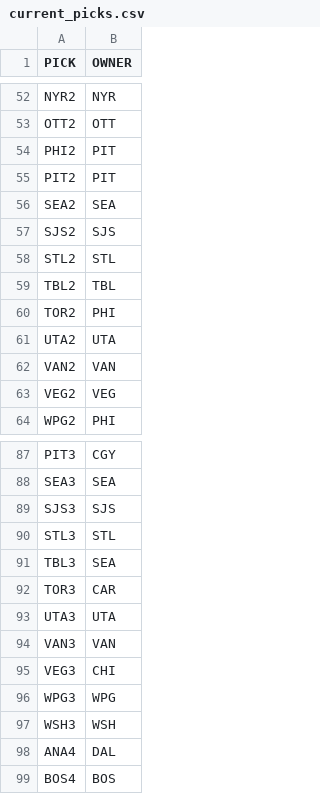
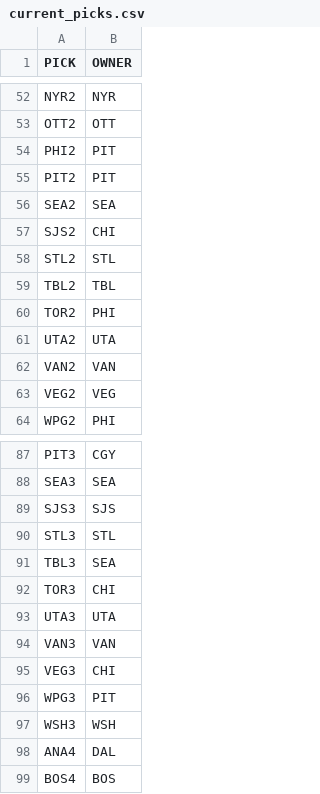
Before and after one commit to jduteau/fhl-dashboard-observable, a CSV file: src/data/current_picks.csv, drawn as a sheet; only a part is shown, gaps mark what is left out.

```diff
--- a/src/data/current_picks.csv
+++ b/src/data/current_picks.csv
@@ -56,3 +56,3 @@ PIT2,PIT
 SEA2,SEA
-SJS2,SJS
+SJS2,CHI
 STL2,STL
@@ -91,3 +91,3 @@ STL3,STL
 TBL3,SEA
-TOR3,CAR
+TOR3,CHI
 UTA3,UTA
@@ -95,3 +95,3 @@ VAN3,VAN
 VEG3,CHI
-WPG3,WPG
+WPG3,PIT
 WSH3,WSH
```
Also changed, not shown: src/data/contracts.csv, src/data/next_picks.csv, 6 other files.
